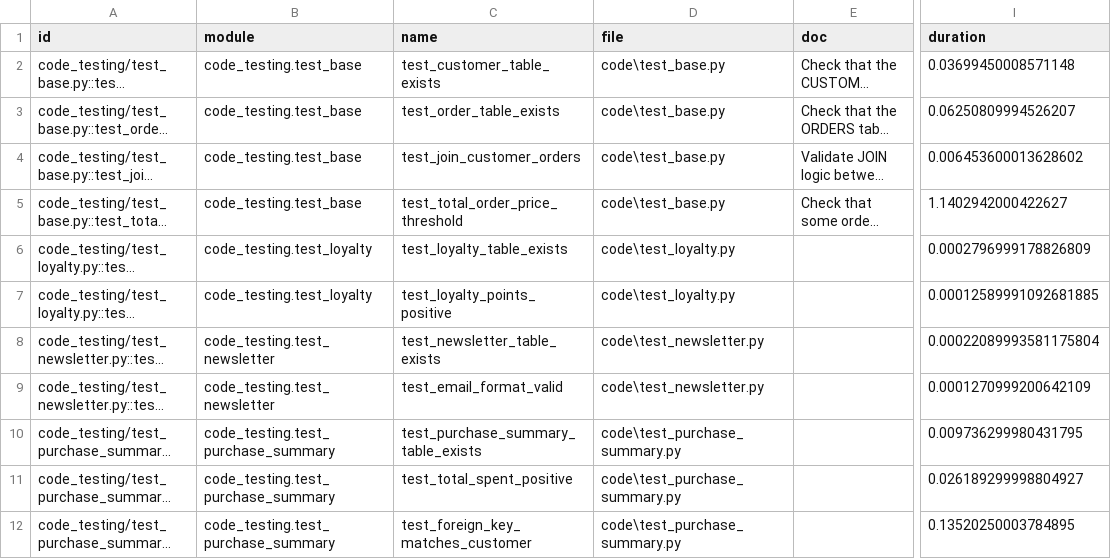
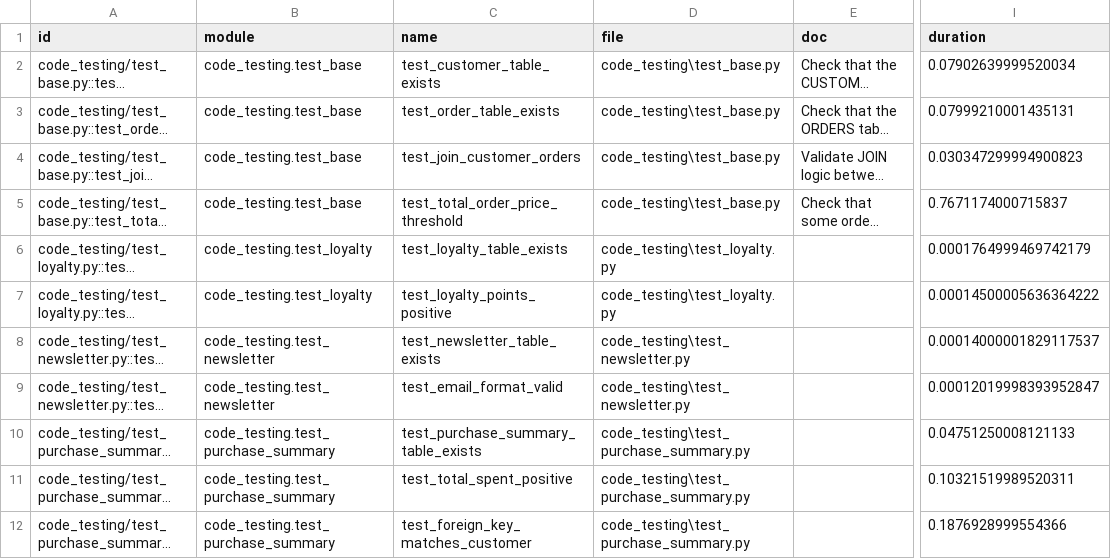
Before and after one commit to DariusZdroba/PerformanceTestingDatabaseIntensiveSPL, a CSV file: results_code_testing/results_full.csv, drawn as a sheet; only a part is shown, gaps mark what is left out; long unchanged cells end in …; the diff names each change by its address in the sheet, - before the commit and + after, or states it on an @@ line.

```diff
--- a/results_code_testing/results_full.csv
+++ b/results_code_testing/results_full.csv
-D2:D5 (file): code\test_base.py
+D2:D5 (file): code_testing\test_base.py
-I2 (duration): 0.03699450008571148
+I2 (duration): 0.07902639999520034
-I3 (duration): 0.06250809994526207
+I3 (duration): 0.07999210001435131
-I4 (duration): 0.006453600013628602
+I4 (duration): 0.030347299994900823
-I5 (duration): 1.1402942000422627
+I5 (duration): 0.7671174000715837
-D6:D7 (file): code\test_loyalty.py
+D6:D7 (file): code_testing\test_loyalty.py
-I6 (duration): 0.0002796999178826809
+I6 (duration): 0.0001764999469742179
-I7 (duration): 0.00012589991092681885
+I7 (duration): 0.00014500005636364222
-D8:D9 (file): code\test_newsletter.py
+D8:D9 (file): code_testing\test_newsletter.py
-I8 (duration): 0.00022089993581175804
+I8 (duration): 0.00014000001829117537
-I9 (duration): 0.0001270999200642109
+I9 (duration): 0.00012019998393952847
-D10:D12 (file): code\test_purchase_summary.py
+D10:D12 (file): code_testing\test_purchase_summary.py
-I10 (duration): 0.009736299980431795
+I10 (duration): 0.04751250008121133
-I11 (duration): 0.026189299998804927
+I11 (duration): 0.10321519989520311
-I12 (duration): 0.13520250003784895
+I12 (duration): 0.1876928999554366
```
Also changed, not shown: results_code_testing/results_loyalty.csv, results_code_testing/results_newsletter.csv, 21 other files.
